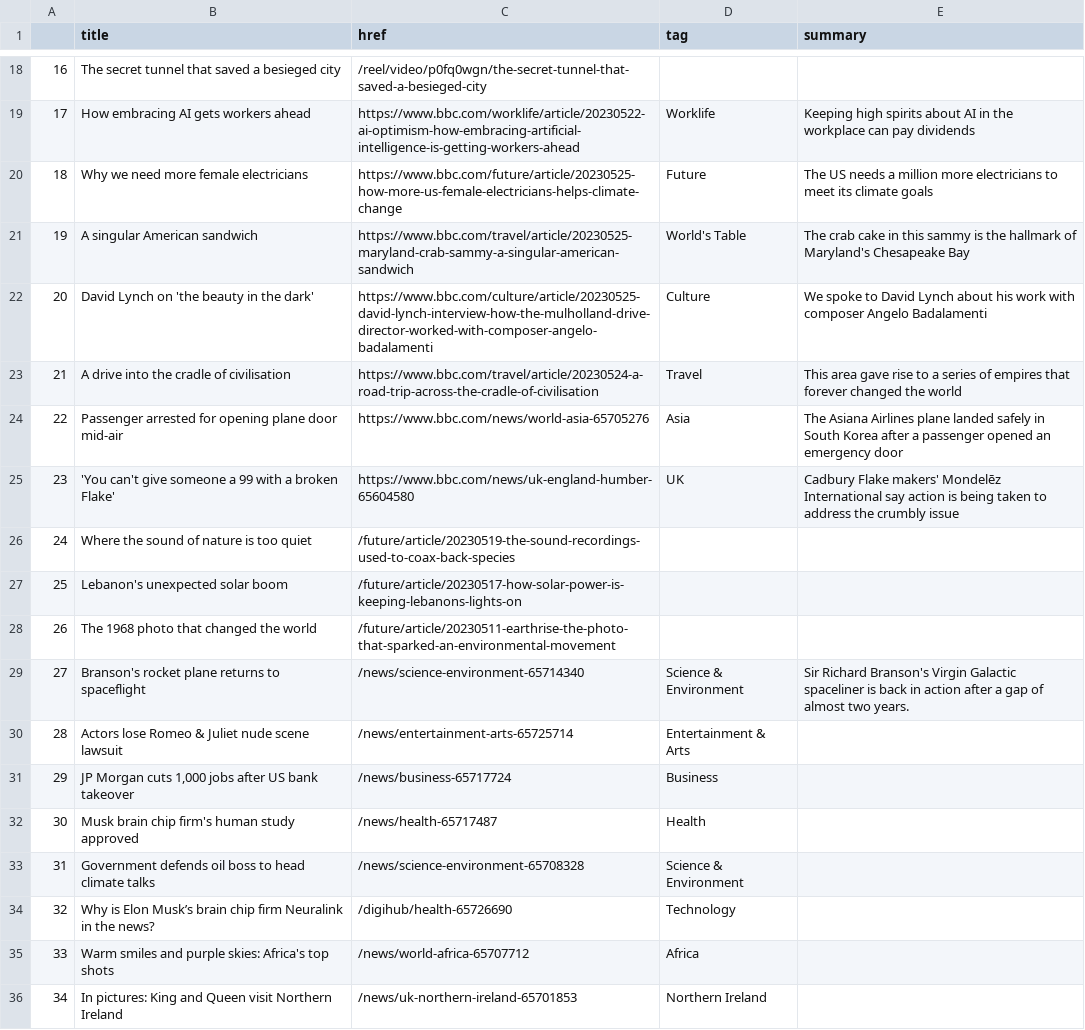
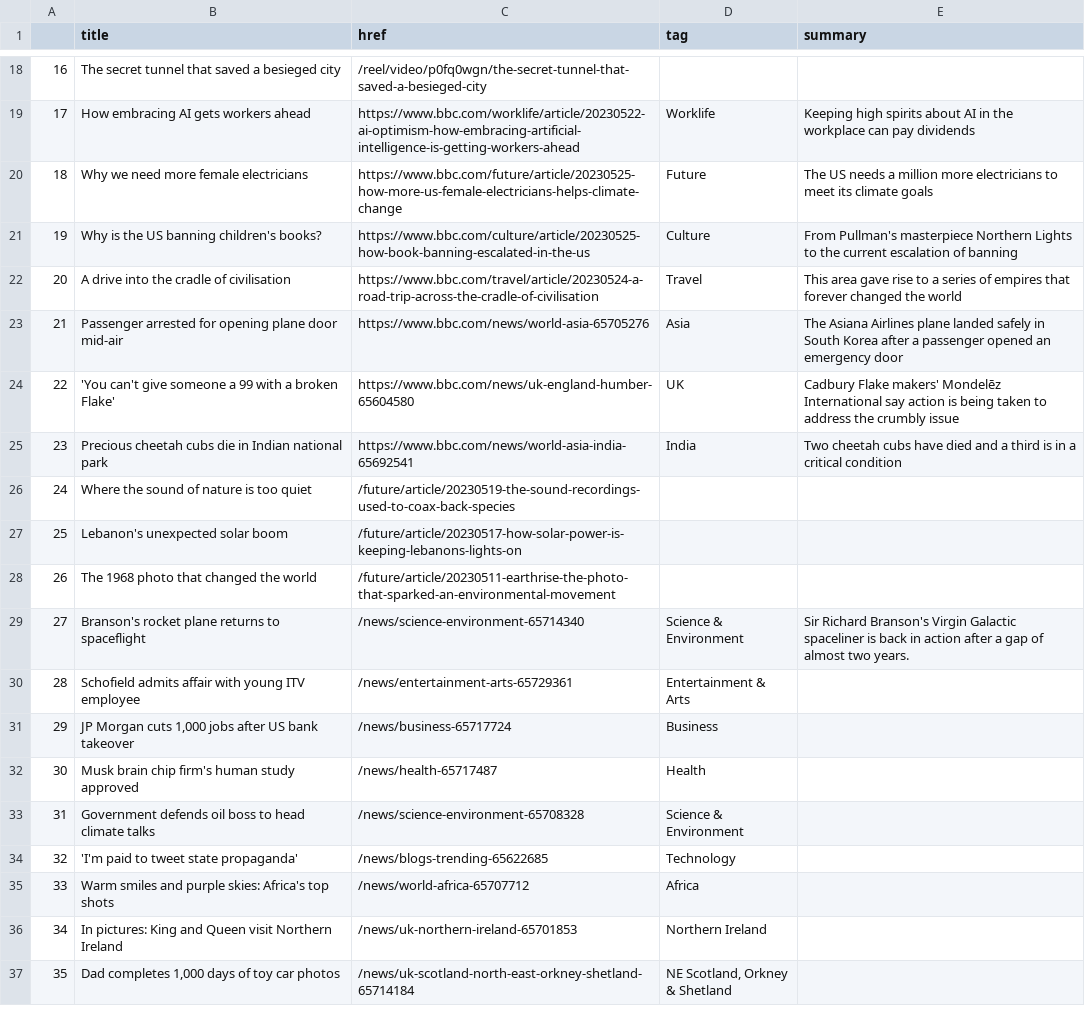
Before and after one commit to jjs021/auto_scraper, a CSV file: bbc-headlines.csv, drawn as a sheet; only a part is shown, gaps mark what is left out; the shorter side is filled out with more unchanged rows; the diff covers the shown part only.

```diff
--- a/bbc-headlines.csv
+++ b/bbc-headlines.csv
@@ -20,7 +20,7 @@
 18,Why we need more female electricians,https://www.bbc.com/future/article/20230525-how-more-us-female-electricians-helps-climate-change,Future,The US needs a million more electricians to meet its climate goals
-19,A singular American sandwich,https://www.bbc.com/travel/article/20230525-maryland-crab-sammy-a-singular-american-sandwich,World's Table,The crab cake in this sammy is the hallmark of Maryland's Chesapeake Bay
-20,David Lynch on 'the beauty in the dark',https://www.bbc.com/culture/article/20230525-david-lynch-interview-how-the-mulholland-drive-director-worked-with-composer-angelo-badalamenti,Culture,We spoke to David Lynch about his work with composer Angelo Badalamenti
-21,A drive into the cradle of civilisation,https://www.bbc.com/travel/article/20230524-a-road-trip-across-the-cradle-of-civilisation,Travel,This area gave rise to a series of empires that forever changed the world
-22,Passenger arrested for opening plane door mid-air,https://www.bbc.com/news/world-asia-65705276,Asia,The Asiana Airlines plane landed safely in South Korea after a passenger opened an emergency door
-23,'You can't give someone a 99 with a broken Flake',https://www.bbc.com/news/uk-england-humber-65604580,UK,Cadbury Flake makers' Mondelēz International say action is being taken to address the crumbly issue
+19,Why is the US banning children's books?,https://www.bbc.com/culture/article/20230525-how-book-banning-escalated-in-the-us,Culture,From Pullman's masterpiece Northern Lights to the current escalation of banning
+20,A drive into the cradle of civilisation,https://www.bbc.com/travel/article/20230524-a-road-trip-across-the-cradle-of-civilisation,Travel,This area gave rise to a series of empires that forever changed the world
+21,Passenger arrested for opening plane door mid-air,https://www.bbc.com/news/world-asia-65705276,Asia,The Asiana Airlines plane landed safely in South Korea after a passenger opened an emergency door
+22,'You can't give someone a 99 with a broken Flake',https://www.bbc.com/news/uk-england-humber-65604580,UK,Cadbury Flake makers' Mondelēz International say action is being taken to address the crumbly issue
+23,Precious cheetah cubs die in Indian national park,https://www.bbc.com/news/world-asia-india-65692541,India,Two cheetah cubs have died and a third is in a critical condition
 24,Where the sound of nature is too quiet,/future/article/20230519-the-sound-recordings-used-to-coax-back-species,,
@@ -29,3 +29,3 @@
 27,Branson's rocket plane returns to spaceflight,/news/science-environment-65714340,Science & Environment,Sir Richard Branson's Virgin Galactic spaceliner is back in action after a gap of almost two years.
-28,Actors lose Romeo & Juliet nude scene lawsuit,/news/entertainment-arts-65725714,Entertainment & Arts,
+28,Schofield admits affair with young ITV employee,/news/entertainment-arts-65729361,Entertainment & Arts,
 29,"JP Morgan cuts 1,000 jobs after US bank takeover",/news/business-65717724,Business,
@@ -33,3 +33,3 @@
 31,Government defends oil boss to head climate talks,/news/science-environment-65708328,Science & Environment,
-32,Why is Elon Musk’s brain chip firm Neuralink in the news?,/digihub/health-65726690,Technology,
+32,'I'm paid to tweet state propaganda',/news/blogs-trending-65622685,Technology,
 33,Warm smiles and purple skies: Africa's top shots,/news/world-africa-65707712,Africa,
```
Also changed, not shown: 9 edited cells elsewhere in this file.
